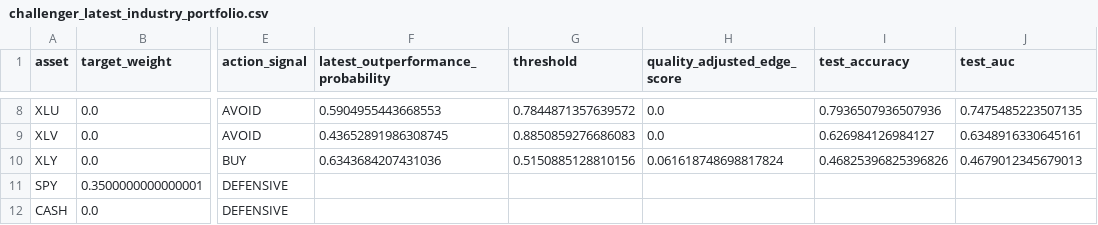
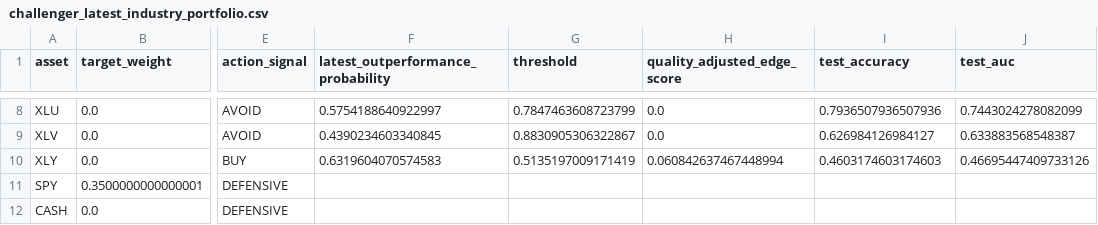
Before and after one commit to cjr2333333-afk/sector-etf-rotation-dashboard, a CSV file: final_sector_rotation_model/outputs/challenger_latest_industry_portfolio.csv, drawn as a sheet; only a part is shown, gaps mark what is left out; the diff covers the shown part only; the diff names each change by its address in the sheet, - before the commit and + after, or states it on an @@ line.

```diff
--- a/final_sector_rotation_model/outputs/challenger_latest_industry_portfolio.csv
+++ b/final_sector_rotation_model/outputs/challenger_latest_industry_portfolio.csv
-F8: 0.5904955443668553
+F8: 0.5754188640922997
-G8 (threshold): 0.7844871357639572
+G8 (threshold): 0.7847463608723799
-J8 (test_auc): 0.7475485223507135
+J8 (test_auc): 0.7443024278082099
-F9: 0.43652891986308745
+F9: 0.4390234603340845
-G9 (threshold): 0.8850859276686083
+G9 (threshold): 0.8830905306322867
-J9 (test_auc): 0.6348916330645161
+J9 (test_auc): 0.633883568548387
-F10: 0.6343684207431036
+F10: 0.6319604070574583
-G10 (threshold): 0.5150885128810156
+G10 (threshold): 0.5135197009171419
-H10 (quality_adjusted_edge_score): 0.061618748698817824
+H10 (quality_adjusted_edge_score): 0.060842637467448994
-I10 (test_accuracy): 0.46825396825396826
+I10 (test_accuracy): 0.4603174603174603
-J10 (test_auc): 0.4679012345679013
+J10 (test_auc): 0.46695447409733126
```
Also changed, not shown: 31 edited cells elsewhere in this file, final_sector_rotation_model/outputs/challenger_sector_outperformance_predictions.csv, final_sector_rotation_model/outputs/final_sector_outperformance_robust_ensemble_predictions.csv, 12 other files.
